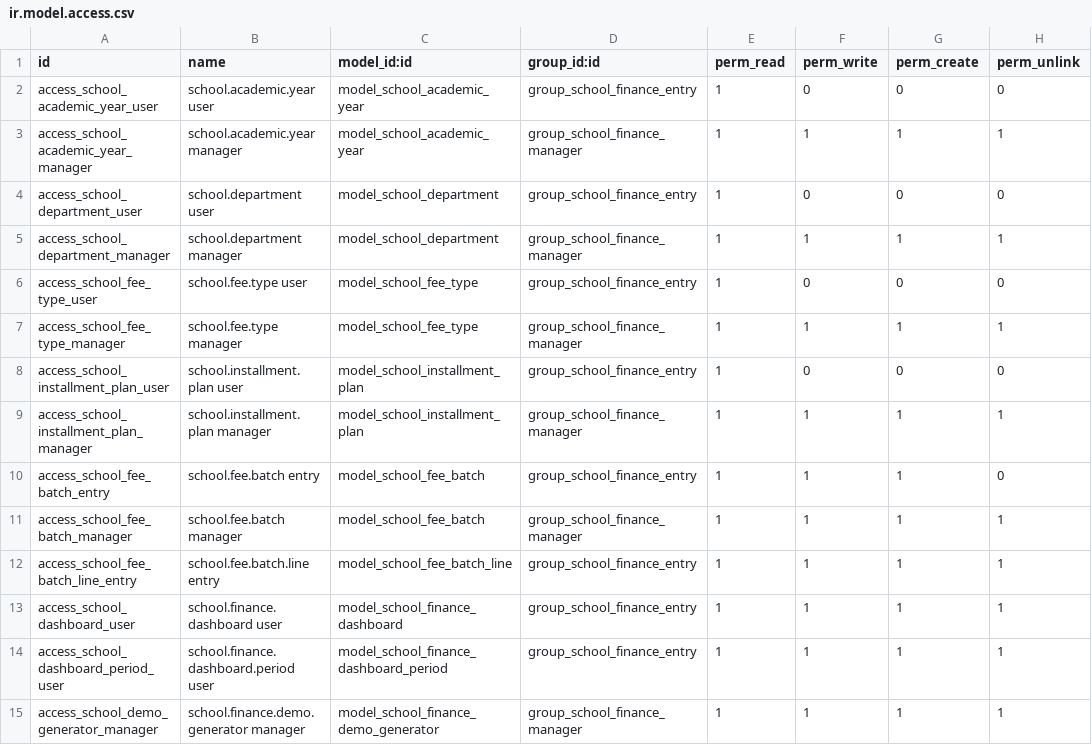
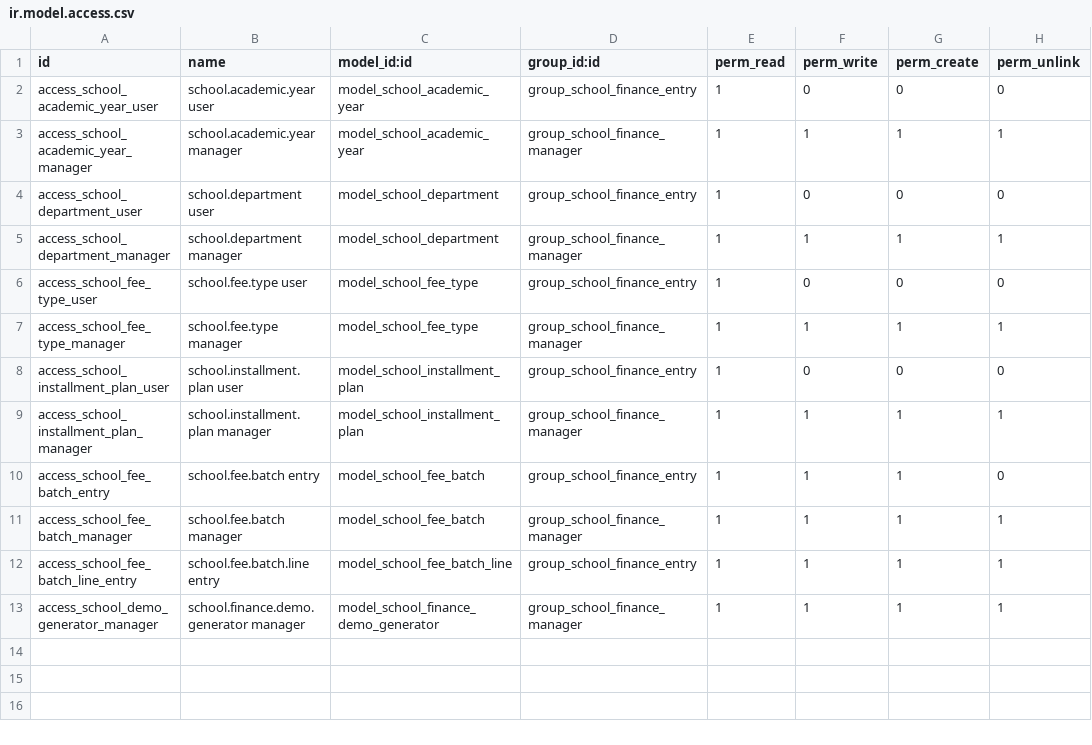
Before and after one commit to KhaledElG3ndy/school-erp-system, a CSV file: addons/school_finance/security/ir.model.access.csv, drawn as a sheet; the diff names each change by its address in the sheet, - before the commit and + after, or states it on an @@ line.

Commit message:
Finalize accounting overview dashboard

```diff
--- a/addons/school_finance/security/ir.model.access.csv
+++ b/addons/school_finance/security/ir.model.access.csv
-row 13: access_school_dashboard_user | school.finance.dashboard user | model_school_finance_dashboard | group_school_finance_entry | 1 | 1 | 1 | 1
-row 14: access_school_dashboard_period_user | school.finance.dashboard.period user | model_school_finance_dashboard_period | group_school_finance_entry | 1 | 1 | 1 | 1
```
Also changed, not shown: 23 other files.
